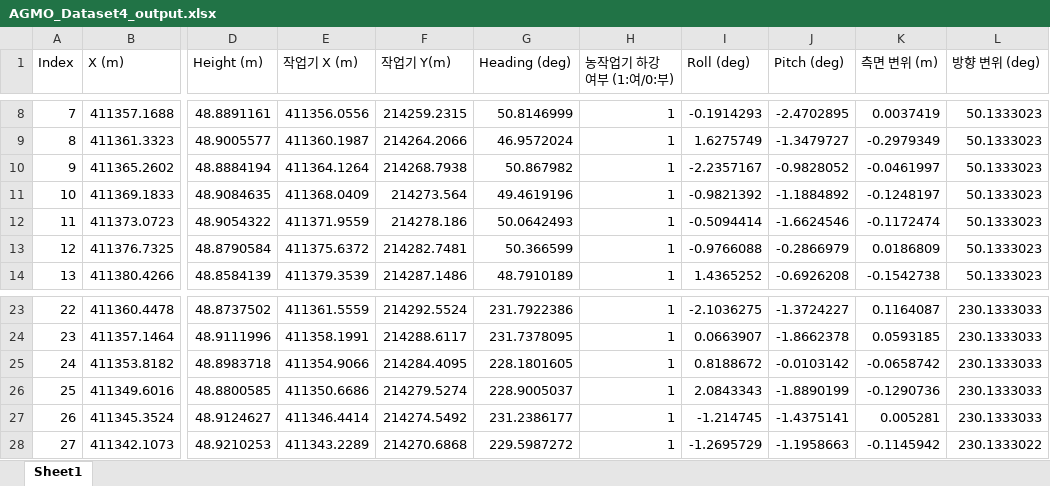
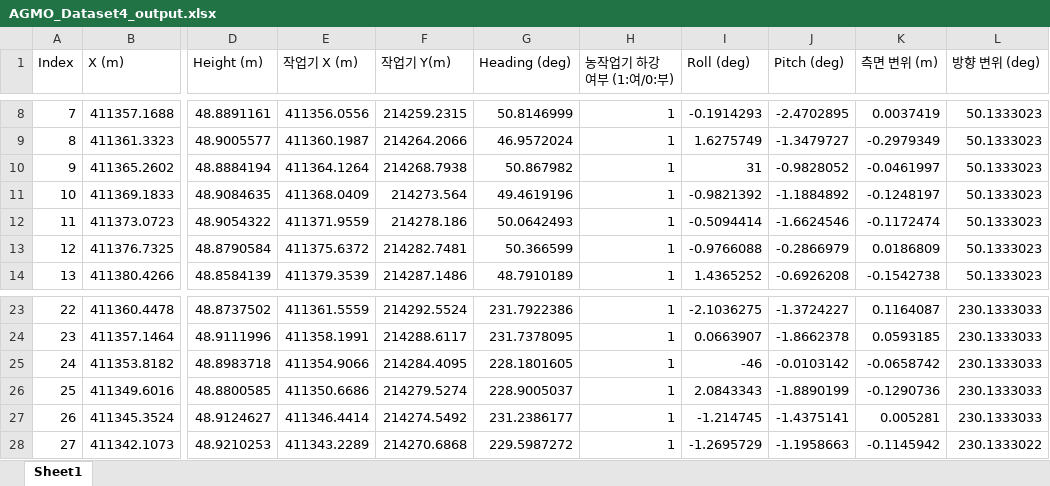
Before and after one commit to susong22/myagmo_final, an Excel workbook: agmo_myfarm/data_file/AGMO_Dataset4_output.xlsx, sheet Sheet1, drawn as a sheet; only a part is shown, gaps mark what is left out; values as stored, in another font and other column widths than the file's, no borders; the diff names each change by its address in the sheet, - before the commit and + after, or states it on an @@ line.

```diff
--- a/agmo_myfarm/data_file/AGMO_Dataset4_output.xlsx (sheet Sheet1)
+++ b/agmo_myfarm/data_file/AGMO_Dataset4_output.xlsx (sheet Sheet1)
-I10 (Roll (deg)): -2.2357167
+I10 (Roll (deg)): 31
-I25 (Roll (deg)): 0.8188672
+I25 (Roll (deg)): -46
```
Also changed, not shown: agmo_myfarm/data_file/AGMO_Dataset1_output.xlsx, agmo_myfarm/data_file/AGMO_Dataset2_output.xlsx, 10 other files.
